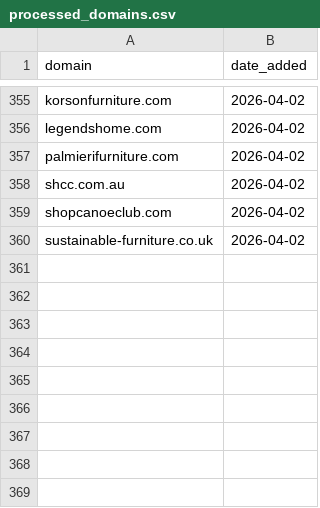
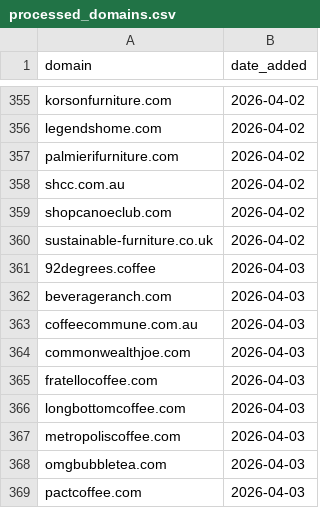
Before and after one commit to david-anata/Lead-scraper, a CSV file: state/processed_domains.csv, drawn as a sheet; only a part is shown, gaps mark what is left out.

Commit message:
Update processed domains for 2026-04-03

```diff
--- a/state/processed_domains.csv
+++ b/state/processed_domains.csv
@@ -360 +360,10 @@ shopcanoeclub.com,2026-04-02
 sustainable-furniture.co.uk,2026-04-02
+92degrees.coffee,2026-04-03
+beverageranch.com,2026-04-03
+coffeecommune.com.au,2026-04-03
+commonwealthjoe.com,2026-04-03
+fratellocoffee.com,2026-04-03
+longbottomcoffee.com,2026-04-03
+metropoliscoffee.com,2026-04-03
+omgbubbletea.com,2026-04-03
+pactcoffee.com,2026-04-03
```
